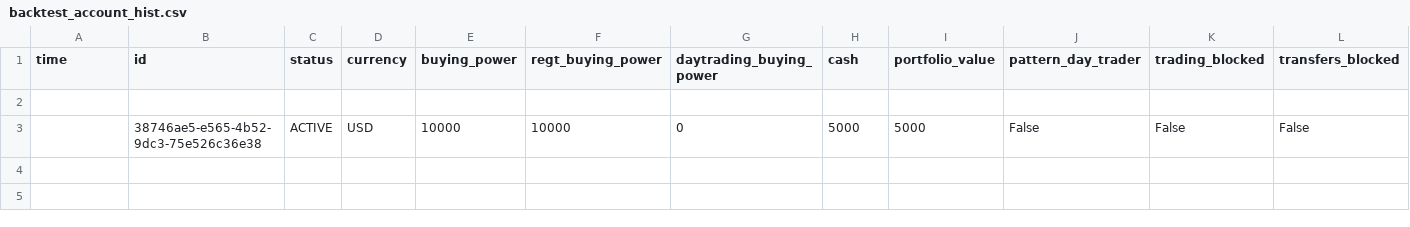
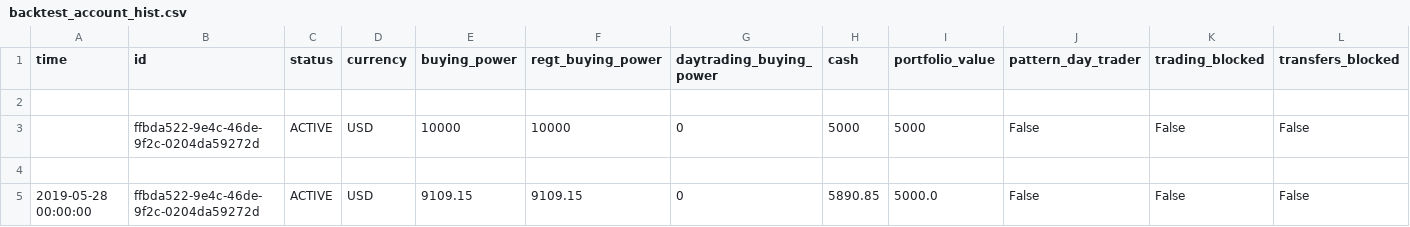
Before and after one commit to kmzjy110/papertradingpython, a CSV file: backtest_account_hist.csv, drawn as a sheet; only a part is shown; rows hold the shown columns only; the diff names each change by its address in the sheet, - before the commit and + after, or states it on an @@ line.

```diff
--- a/backtest_account_hist.csv
+++ b/backtest_account_hist.csv
-B3 (id): 38746ae5-e565-4b52-9dc3-75e526c36e38
+B3 (id): ffbda522-9e4c-46de-9f2c-0204da59272d
+row 4: (empty)
+row 5: 2019-05-28 00:00:00 | ffbda522-9e4c-46de-9f2c-0204da59272d | ACTIVE | USD | 9109.15 | 9109.15 | 0 | 5890.85 | 5000.0 | False | False | False
```
Also changed, not shown: backtest_account.csv, backtest_orders.csv, 6 other files.
